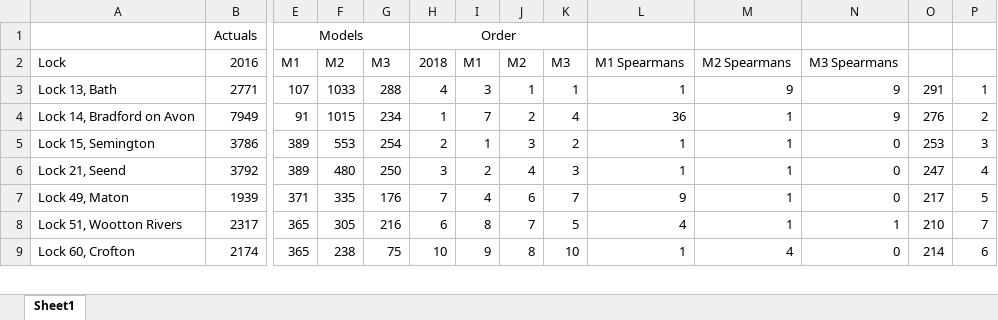
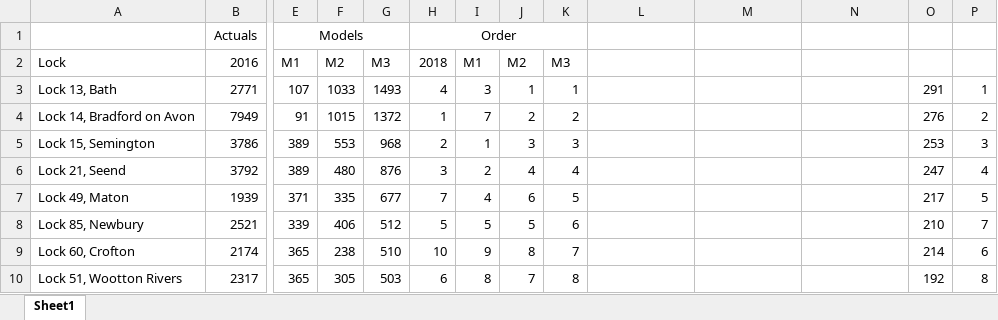
Before and after one commit to LauraS-C/Canals, an Excel workbook: KA_Data/Lockage.xlsx, sheet Sheet1, drawn as a sheet; only a part is shown, gaps mark what is left out; values as stored, in another font and other column widths than the file's, no borders; removed rows and columns are numbered as before the commit, all else as after; rows hold the shown columns only; the diff covers the shown part only; the diff names each change by its address in the sheet, - before the commit and + after, or states it on an @@ line.

```diff
--- a/KA_Data/Lockage.xlsx (sheet Sheet1)
+++ b/KA_Data/Lockage.xlsx (sheet Sheet1)
-L2: M1 Spearmans
+L2: (empty)
-M2: M2 Spearmans
+M2: (empty)
-N2: M3 Spearmans
+N2: (empty)
-G3: 288
+G3: 1493
-L3: 1
+L3: (empty)
-M3: 9
+M3: (empty)
-N3:N4: 9
+N3:N4: (empty)
-G4: 234
+G4: 1372
-K4: 4
+K4: 2
-L4: 36
+L4: (empty)
-M4:M7: 1
+M4:M7: (empty)
-G5: 254
+G5: 968
-K5: 2
+K5: 3
-L5:L6: 1
+L5:L6: (empty)
-N5:N7: 0
+N5:N7: (empty)
-G6: 250
+G6: 876
-K6: 3
+K6: 4
-G7: 176
+G7: 677
-K7: 7
+K7: 5
-L7: 9
+L7: (empty)
-row 8: Lock 51, Wootton Rivers | 2317 | 365 | 305 | 216 | 6 | 8 | 7 | 5 | 4 | 1 | 1 | 210 | 7
+row 8: Lock 85, Newbury | 2521 | 339 | 406 | 512 | 5 | 5 | 5 | 6 |  |  |  | 210 | 7
-G9: 75
+G9: 510
-K9: 10
+K9: 7
-L9: 1
+L9: (empty)
-M9: 4
+M9: (empty)
-N9: 0
+N9: (empty)
+row 10: Lock 51, Wootton Rivers | 2317 | 365 | 305 | 503 | 6 | 8 | 7 | 8 |  |  |  | 192 | 8
```
Also changed, not shown: 1 removed row and 15 edited cells elsewhere in this sheet, 4 other files.
